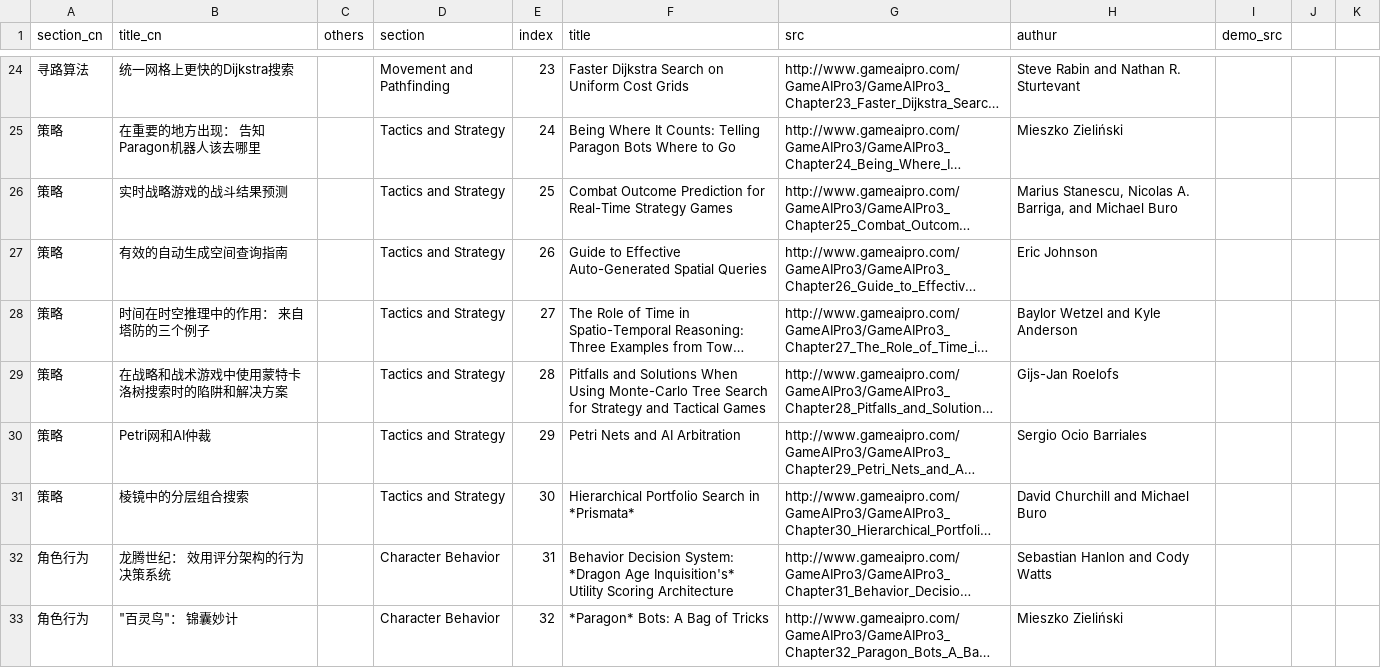
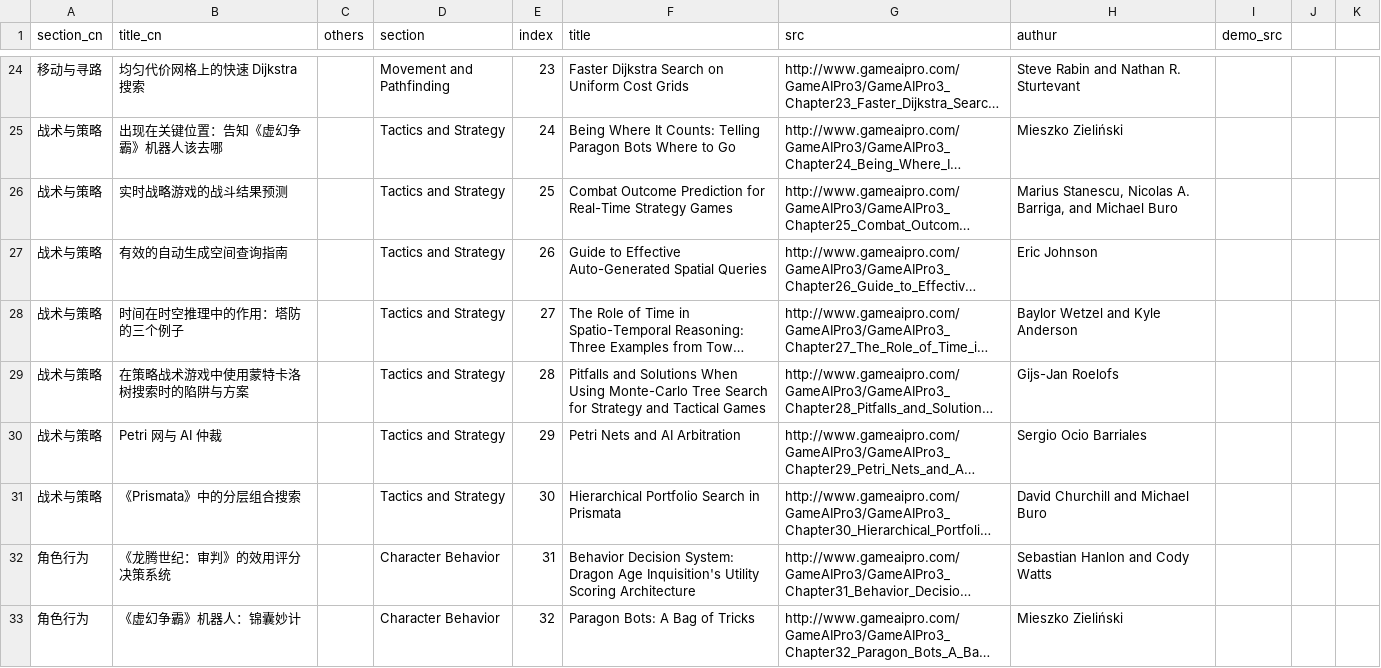
Before and after one commit to jskyzero/GameAIPro, a CSV file: _data/GameAIPro3.csv, drawn as a sheet; only a part is shown, gaps mark what is left out; long unchanged cells end in …; the diff covers the shown part only; the diff names each change by its address in the sheet, - before the commit and + after, or states it on an @@ line.

```diff
--- a/_data/GameAIPro3.csv
+++ b/_data/GameAIPro3.csv
-A24 (section_cn): 寻路算法
+A24 (section_cn): 移动与寻路
-B24 (title_cn): 统一网格上更快的Dijkstra搜索
+B24 (title_cn): 均匀代价网格上的快速 Dijkstra 搜索
-A25:A31 (section_cn): 策略
+A25:A31 (section_cn): 战术与策略
-B25 (title_cn): 在重要的地方出现： 告知Paragon机器人该去哪里
+B25 (title_cn): 出现在关键位置：告知《虚幻争霸》机器人该去哪
-B28 (title_cn): 时间在时空推理中的作用： 来自塔防的三个例子
+B28 (title_cn): 时间在时空推理中的作用：塔防的三个例子
-B29 (title_cn): 在战略和战术游戏中使用蒙特卡洛树搜索时的陷阱和解决方案
+B29 (title_cn): 在策略战术游戏中使用蒙特卡洛树搜索时的陷阱与方案
-B30 (title_cn): Petri网和AI仲裁
+B30 (title_cn): Petri 网与 AI 仲裁
-B31 (title_cn): 棱镜中的分层组合搜索
+B31 (title_cn): 《Prismata》中的分层组合搜索
-F31 (title): Hierarchical Portfolio Search in *Prismata*
+F31 (title): Hierarchical Portfolio Search in Prismata
-B32 (title_cn): 龙腾世纪： 效用评分架构的行为决策系统
+B32 (title_cn): 《龙腾世纪：审判》的效用评分决策系统
-F32 (title): …Decision System: *Dragon Age Inquisition's* Utility Scoring…
+F32 (title): …Decision System: Dragon Age Inquisition's Utility Scoring…
-B33 (title_cn): "百灵鸟"： 锦囊妙计
+B33 (title_cn): 《虚幻争霸》机器人：锦囊妙计
-F33 (title): *Paragon* Bots: A Bag of Tricks
+F33 (title): Paragon Bots: A Bag of Tricks
```
Also changed, not shown: 2 added rows, 2 removed rows and 56 edited cells elsewhere in this file.
